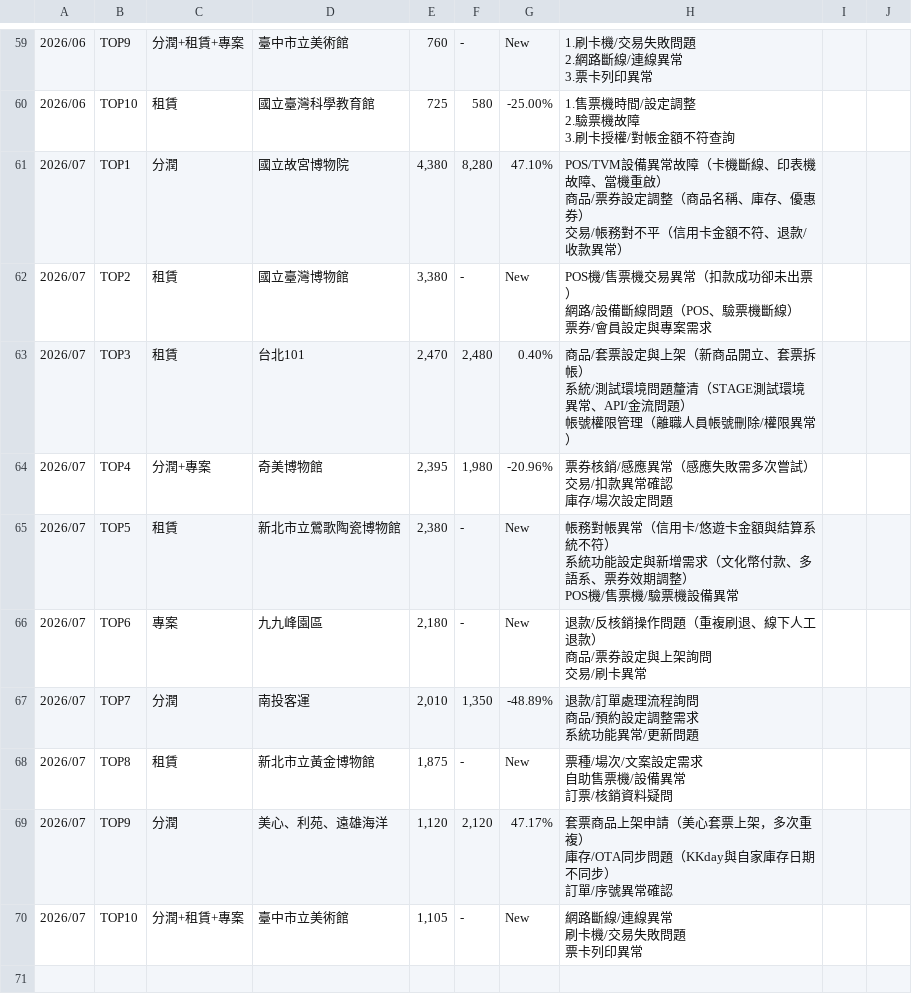
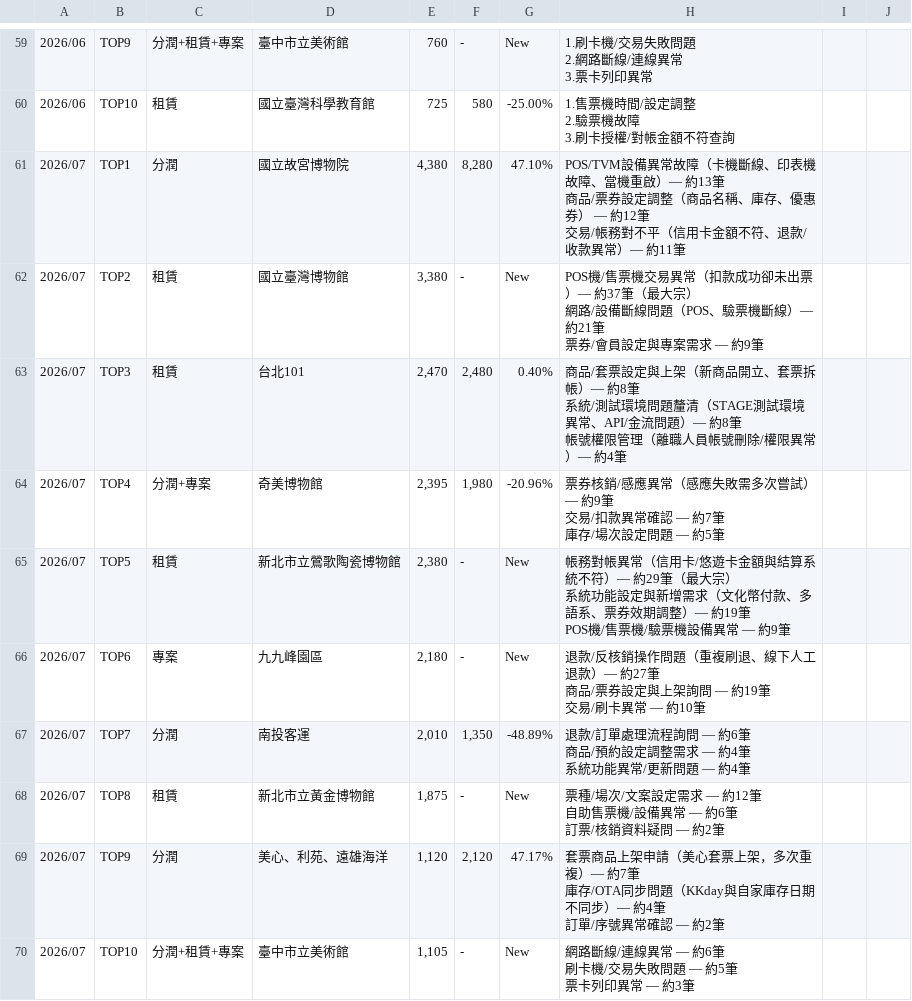
Before and after one commit to emma-collab190/dept-dashboard, a CSV file: 2026績效指標-系統服務發展部(導入&客服) - (年度)場域服務排名.csv, drawn as a sheet; only a part is shown, gaps mark what is left out; ↵ is a line break in a cell; the diff covers the shown part only; the diff names each change by its address in the sheet, - before the commit and + after, or states it on an @@ line.

```diff
--- a/2026績效指標-系統服務發展部(導入&客服) - (年度)場域服務排名.csv
+++ b/2026績效指標-系統服務發展部(導入&客服) - (年度)場域服務排名.csv
-H61: …機重啟） ↵ 商品/票券設定調整（商品名稱、庫存、優惠券） ↵ 交易/帳務對不平（信用卡金額不符、退款/收款異常）
+H61: …機重啟）— 約13筆 ↵ 商品/票券設定調整（商品名稱、庫存、優惠券） — 約12筆 ↵ 交易/帳務對不平（信用卡金額不符、退款/收款異常）— 約11筆
-H62: …未出票） ↵ 網路/設備斷線問題（POS、驗票機斷線） ↵ 票券/會員設定與專案需求
+H62: …未出票）— 約37筆（最大宗） ↵ 網路/設備斷線問題（POS、驗票機斷線）— 約21筆 ↵ 票券/會員設定與專案需求 — 約9筆
-H63: …票拆帳） ↵ 系統/測試環境問題釐清（STAGE測試環境異常、API/金流問題） ↵ 帳號權限管理（離職人員帳號刪除/權限異常）
+H63: …票拆帳）— 約8筆 ↵ 系統/測試環境問題釐清（STAGE測試環境異常、API/金流問題）— 約8筆 ↵ 帳號權限管理（離職人員帳號刪除/權限異常）— 約4筆
-H64: …次嘗試） ↵ 交易/扣款異常確認 ↵ 庫存/場次設定問題
+H64: …次嘗試）— 約9筆 ↵ 交易/扣款異常確認 — 約7筆 ↵ 庫存/場次設定問題 — 約5筆
-H65: …統不符） ↵ 系統功能設定與新增需求（文化幣付款、多語系、票券效期調整） ↵ POS機/售票機/驗票機設備異常
+H65: …統不符）— 約29筆（最大宗） ↵ 系統功能設定與新增需求（文化幣付款、多語系、票券效期調整）— 約19筆 ↵ POS機/售票機/驗票機設備異常 — 約9筆
-H66: …工退款） ↵ 商品/票券設定與上架詢問 ↵ 交易/刷卡異常
+H66: …工退款）— 約27筆 ↵ 商品/票券設定與上架詢問 — 約19筆 ↵ 交易/刷卡異常 — 約10筆
-H67: 退款/訂單處理流程詢問 ↵ 商品/預約設定調整需求 ↵ 系統功能異常/更新問題
+H67: 退款/訂單處理流程詢問 — 約6筆 ↵ 商品/預約設定調整需求 — 約4筆 ↵ 系統功能異常/更新問題 — 約4筆
-H68: 票種/場次/文案設定需求 ↵ 自助售票機/設備異常 ↵ 訂票/核銷資料疑問
+H68: 票種/場次/文案設定需求 — 約12筆 ↵ 自助售票機/設備異常 — 約6筆 ↵ 訂票/核銷資料疑問 — 約2筆
-H69: …次重複） ↵ 庫存/OTA同步問題（KKday與自家庫存日期不同步） ↵ 訂單/序號異常確認
+H69: …次重複）— 約7筆 ↵ 庫存/OTA同步問題（KKday與自家庫存日期不同步）— 約4筆 ↵ 訂單/序號異常確認 — 約2筆
-H70: 網路斷線/連線異常 ↵ 刷卡機/交易失敗問題 ↵ 票卡列印異常
+H70: 網路斷線/連線異常 — 約6筆 ↵ 刷卡機/交易失敗問題 — 約5筆 ↵ 票卡列印異常 — 約3筆
```
Also changed, not shown: 10 added rows elsewhere in this file, 2026績效指標-系統服務發展部(導入&客服) - (年度)供應商服務排名.csv, 2026績效指標-系統服務發展部(導入&客服) - 2026人力利用率.csv, 7 other files.
